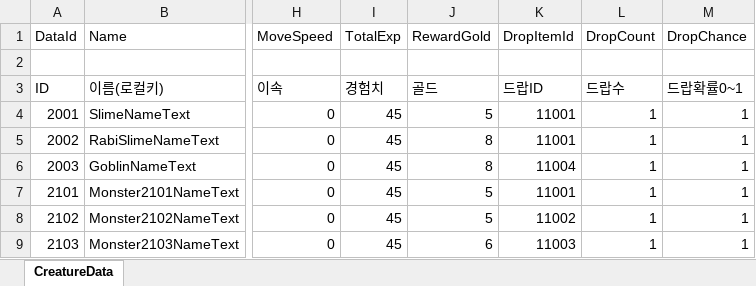
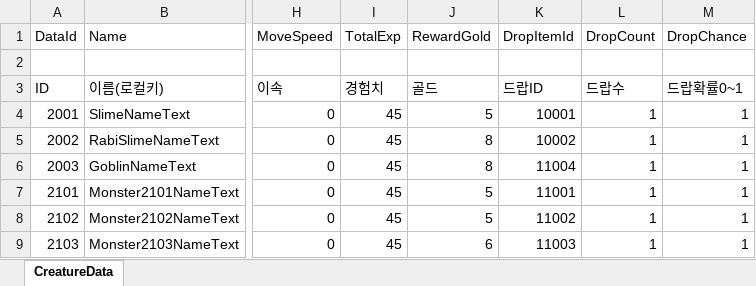
Before and after one commit to DoubleSmiths/RE001, an Excel workbook: Assets/@Resources/Data/Excel/CreatureData.xlsx, sheet CreatureData, drawn as a sheet; only a part is shown, gaps mark what is left out; values as stored, in another font and other column widths than the file's, no borders; the diff names each change by its address in the sheet, - before the commit and + after, or states it on an @@ line.

```diff
--- a/Assets/@Resources/Data/Excel/CreatureData.xlsx (sheet CreatureData)
+++ b/Assets/@Resources/Data/Excel/CreatureData.xlsx (sheet CreatureData)
-K4 (DropItemId): 11001
+K4 (DropItemId): 10001
-K5 (DropItemId): 11001
+K5 (DropItemId): 10002
```
Also changed, not shown: 6 other files.
